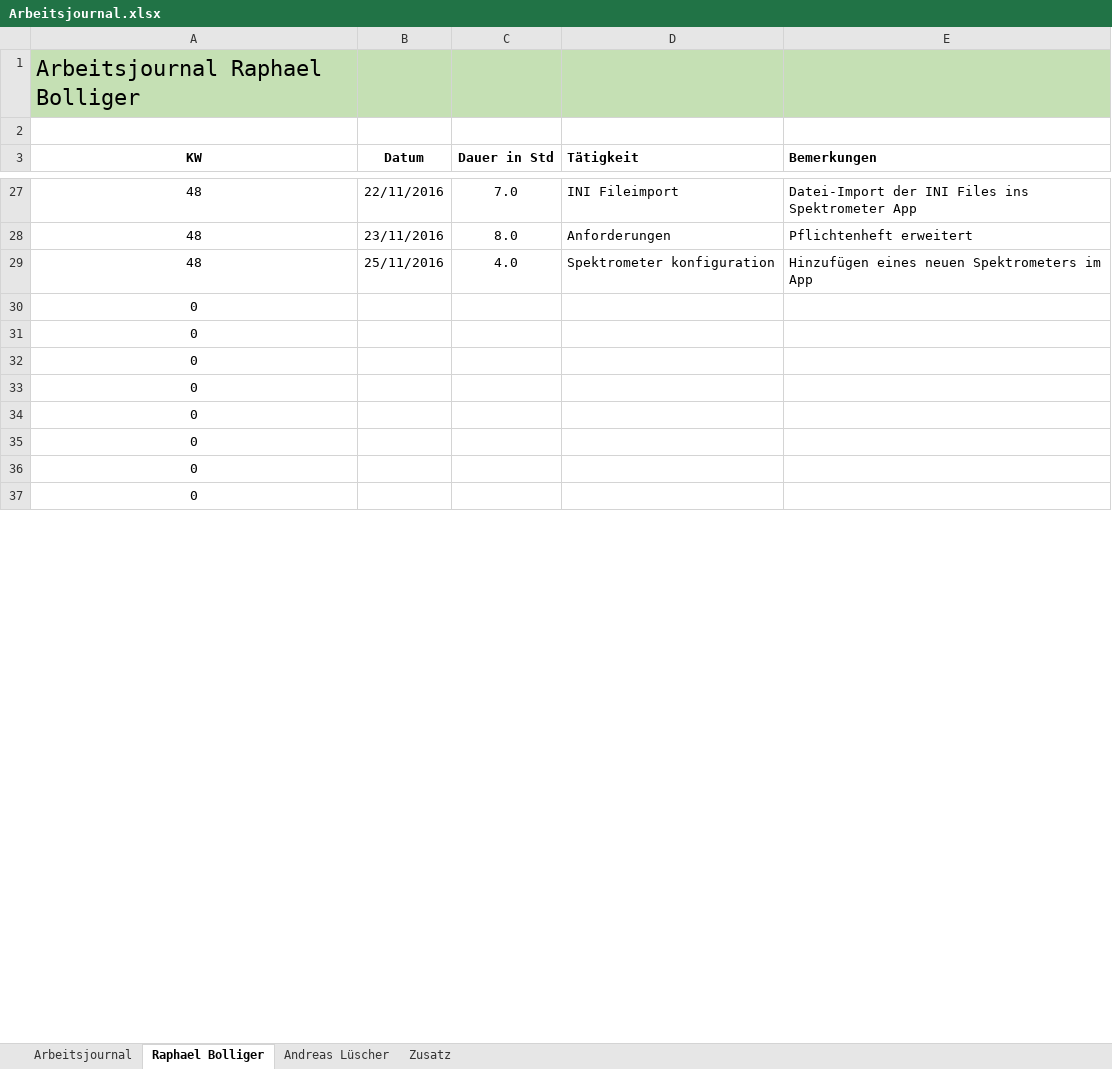
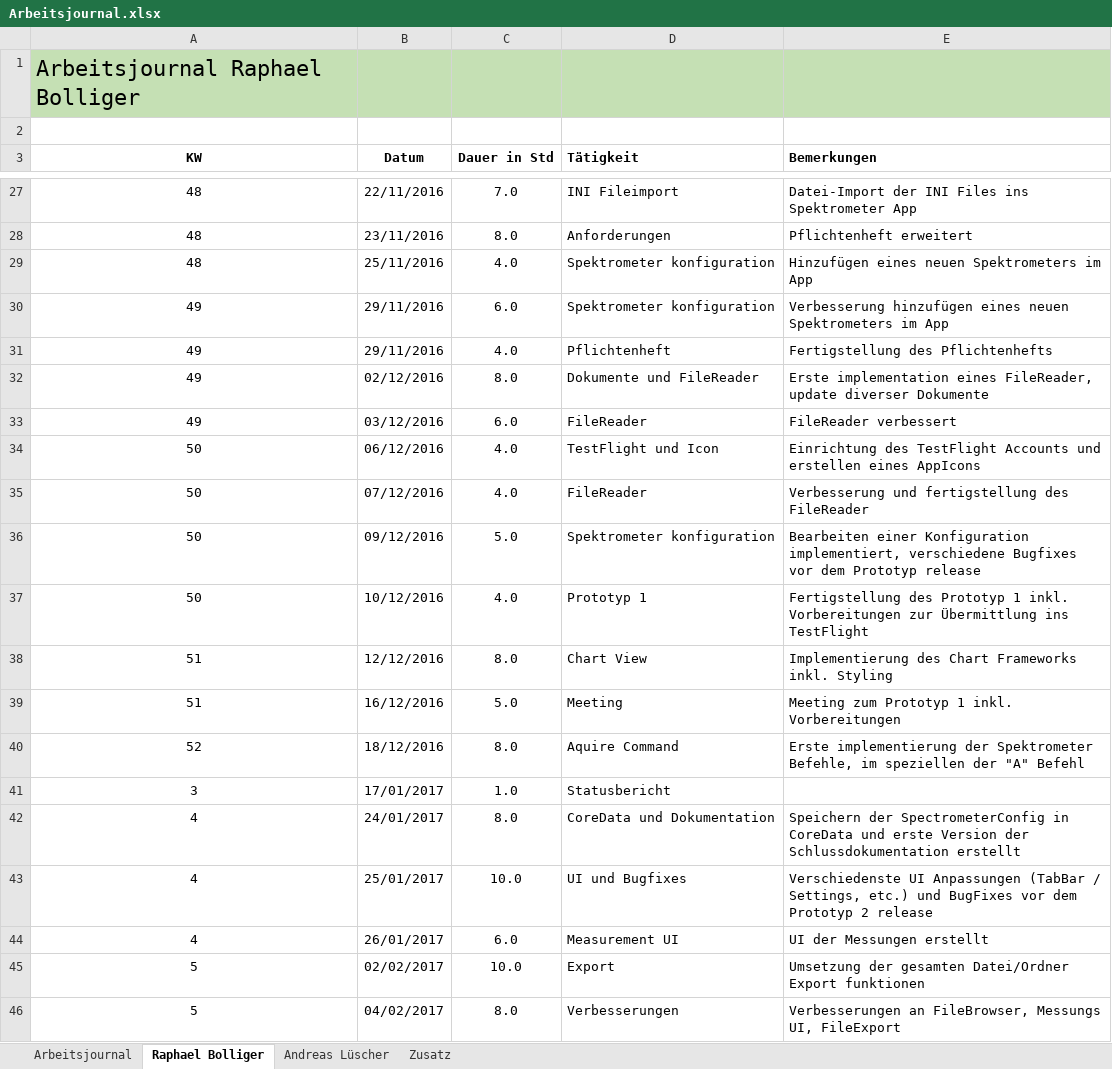
Before and after one commit to ahueni/ASD_iPad_App, an Excel workbook: doc/journal/Arbeitsjournal.xlsx, sheet Raphael Bolliger, drawn as a sheet; only a part is shown, gaps mark what is left out; the shorter side is filled out with more unchanged rows; values as stored, in another font and other column widths than the file's, no borders; the diff covers the shown part only; the diff names each change by its address in the sheet, - before the commit and + after, or states it on an @@ line.

```diff
--- a/doc/journal/Arbeitsjournal.xlsx (sheet Raphael Bolliger)
+++ b/doc/journal/Arbeitsjournal.xlsx (sheet Raphael Bolliger)
+row 30: 49 | 29/11/2016 | 6.0 | Spektrometer konfiguration | Verbesserung hinzufügen eines neuen Spektrometers im App
+row 31: 49 | 29/11/2016 | 4.0 | Pflichtenheft | Fertigstellung des Pflichtenhefts
+row 32: 49 | 02/12/2016 | 8.0 | Dokumente und FileReader | Erste implementation eines FileReader, update diverser Dokumente
+row 33: 49 | 03/12/2016 | 6.0 | FileReader | FileReader verbessert
+row 34: 50 | 06/12/2016 | 4.0 | TestFlight und Icon | Einrichtung des TestFlight Accounts und erstellen eines AppIcons
+row 35: 50 | 07/12/2016 | 4.0 | FileReader | Verbesserung und fertigstellung des FileReader
+row 36: 50 | 09/12/2016 | 5.0 | Spektrometer konfiguration | Bearbeiten einer Konfiguration implementiert, verschiedene Bugfixes vor dem Prototyp release
+row 37: 50 | 10/12/2016 | 4.0 | Prototyp 1 | Fertigstellung des Prototyp 1 inkl. Vorbereitungen zur Übermittlung ins TestFlight
+row 38: 51 | 12/12/2016 | 8.0 | Chart View | Implementierung des Chart Frameworks inkl. Styling
+row 39: 51 | 16/12/2016 | 5.0 | Meeting | Meeting zum Prototyp 1 inkl. Vorbereitungen
+row 40: 52 | 18/12/2016 | 8.0 | Aquire Command | Erste implementierung der Spektrometer Befehle, im speziellen der "A" Befehl
+row 41: 3 | 17/01/2017 | 1.0 | Statusbericht
+row 42: 4 | 24/01/2017 | 8.0 | CoreData und Dokumentation | Speichern der SpectrometerConfig in CoreData und erste Version der Schlussdokumentation erstellt
+row 43: 4 | 25/01/2017 | 10.0 | UI und Bugfixes | Verschiedenste UI Anpassungen (TabBar / Settings, etc.) und BugFixes vor dem Prototyp 2 release
+row 44: 4 | 26/01/2017 | 6.0 | Measurement UI | UI der Messungen erstellt
+row 45: 5 | 02/02/2017 | 10.0 | Export | Umsetzung der gesamten Datei/Ordner Export funktionen
+row 46: 5 | 04/02/2017 | 8.0 | Verbesserungen | Verbesserungen an FileBrowser, Messungs UI, FileExport
```
Also changed, not shown: 21 added rows, 7 removed rows and 1 edited cell elsewhere in this sheet, sheet Zusatz, sheet Arbeitsjournal, formulas that keep their value, charts or pictures, doc/planning/Projektplanung_Spektrometer.xlsx, 8 other files.
